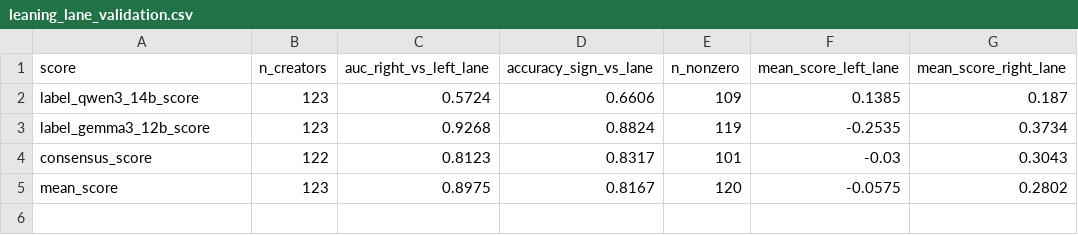
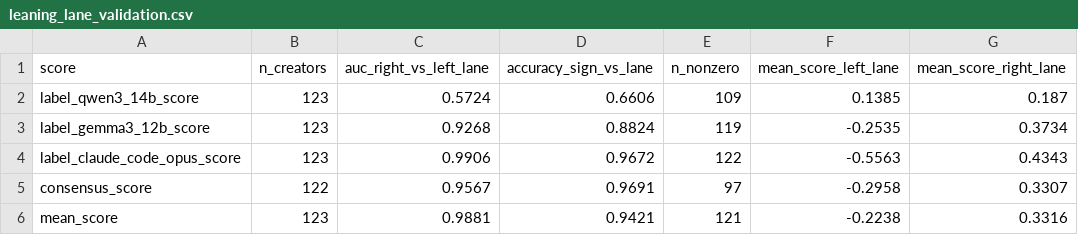
Before and after one commit to mordormordormordor/Political-YouTube-Title-Stylometry, a CSV file: data/titles/analysis/leaning_lane_validation.csv, drawn as a sheet.

```diff
--- a/data/titles/analysis/leaning_lane_validation.csv
+++ b/data/titles/analysis/leaning_lane_validation.csv
@@ -3,3 +3,4 @@ label_qwen3_14b_score,123,0.5724,0.6606,109,0.1385,0.187
 label_gemma3_12b_score,123,0.9268,0.8824,119,-0.2535,0.3734
-consensus_score,122,0.8123,0.8317,101,-0.03,0.3043
-mean_score,123,0.8975,0.8167,120,-0.0575,0.2802
+label_claude_code_opus_score,123,0.9906,0.9672,122,-0.5563,0.4343
+consensus_score,122,0.9567,0.9691,97,-0.2958,0.3307
+mean_score,123,0.9881,0.9421,121,-0.2238,0.3316
```
Also changed, not shown: data/titles/analysis/leaning_by_lane.csv, data/titles/analysis/leaning_lane_contradictions.csv, 20 other files.
